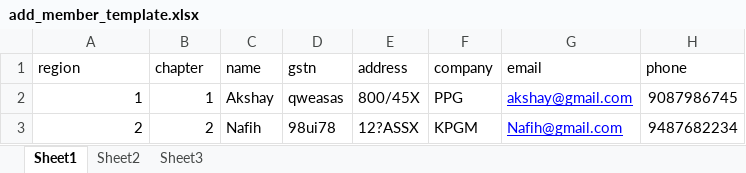
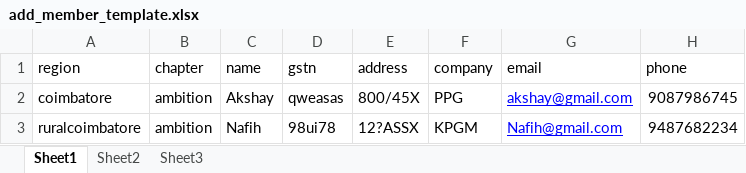
Before and after one commit to VishnuKaniyamvayal/Bni-registration, an Excel workbook: assets/add_member_template.xlsx, sheet Sheet1, drawn as a sheet; values as stored, in another font and other column widths than the file's, no borders; the diff names each change by its address in the sheet, - before the commit and + after, or states it on an @@ line.

```diff
--- a/assets/add_member_template.xlsx (sheet Sheet1)
+++ b/assets/add_member_template.xlsx (sheet Sheet1)
-A2 (region): 1
+A2 (region): coimbatore
-B2 (chapter): 1
+B2 (chapter): ambition
-A3 (region): 2
+A3 (region): ruralcoimbatore
-B3 (chapter): 2
+B3 (chapter): ambition
```
Also changed, not shown: 28 other files.
